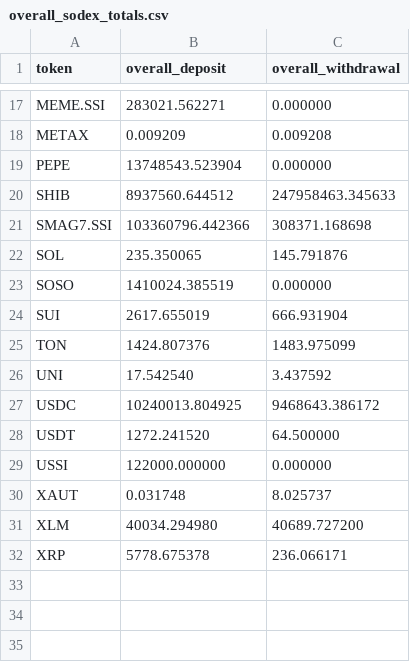
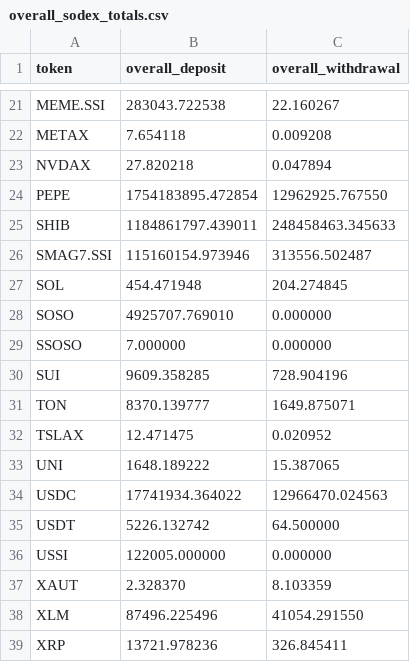
Before and after one commit to Eliasdegemu61/Fund-flow-sodex, a CSV file: overall_sodex_totals.csv, drawn as a sheet; only a part is shown, gaps mark what is left out; addresses are those after the commit; the diff covers the shown part only; the diff names each change by its address in the sheet, - before the commit and + after, or states it on an @@ line.

```diff
--- a/overall_sodex_totals.csv
+++ b/overall_sodex_totals.csv
-B21 (overall_deposit): 283021.562271
+B21 (overall_deposit): 283043.722538
-C21 (overall_withdrawal): 0.000000
+C21 (overall_withdrawal): 22.160267
-B22 (overall_deposit): 0.009209
+B22 (overall_deposit): 7.654118
+row 23: NVDAX | 27.820218 | 0.047894
-B24 (overall_deposit): 13748543.523904
+B24 (overall_deposit): 1754183895.472854
-C24 (overall_withdrawal): 0.000000
+C24 (overall_withdrawal): 12962925.767550
-B25 (overall_deposit): 8937560.644512
+B25 (overall_deposit): 1184861797.439011
-C25 (overall_withdrawal): 247958463.345633
+C25 (overall_withdrawal): 248458463.345633
-B26 (overall_deposit): 103360796.442366
+B26 (overall_deposit): 115160154.973946
-C26 (overall_withdrawal): 308371.168698
+C26 (overall_withdrawal): 313556.502487
-B27 (overall_deposit): 235.350065
+B27 (overall_deposit): 454.471948
-C27 (overall_withdrawal): 145.791876
+C27 (overall_withdrawal): 204.274845
-B28 (overall_deposit): 1410024.385519
+B28 (overall_deposit): 4925707.769010
+row 29: SSOSO | 7.000000 | 0.000000
-B30 (overall_deposit): 2617.655019
+B30 (overall_deposit): 9609.358285
-C30 (overall_withdrawal): 666.931904
+C30 (overall_withdrawal): 728.904196
-B31 (overall_deposit): 1424.807376
+B31 (overall_deposit): 8370.139777
-C31 (overall_withdrawal): 1483.975099
+C31 (overall_withdrawal): 1649.875071
+row 32: TSLAX | 12.471475 | 0.020952
-B33 (overall_deposit): 17.542540
+B33 (overall_deposit): 1648.189222
-C33 (overall_withdrawal): 3.437592
+C33 (overall_withdrawal): 15.387065
-B34 (overall_deposit): 10240013.804925
+B34 (overall_deposit): 17741934.364022
-C34 (overall_withdrawal): 9468643.386172
+C34 (overall_withdrawal): 12966470.024563
-B35 (overall_deposit): 1272.241520
+B35 (overall_deposit): 5226.132742
-B36 (overall_deposit): 122000.000000
+B36 (overall_deposit): 122005.000000
-B37 (overall_deposit): 0.031748
+B37 (overall_deposit): 2.328370
-C37 (overall_withdrawal): 8.025737
+C37 (overall_withdrawal): 8.103359
-B38 (overall_deposit): 40034.294980
+B38 (overall_deposit): 87496.225496
-C38 (overall_withdrawal): 40689.727200
+C38 (overall_withdrawal): 41054.291550
-B39 (overall_deposit): 5778.675378
+B39 (overall_deposit): 13721.978236
-C39 (overall_withdrawal): 236.066171
+C39 (overall_withdrawal): 326.845411
```
Also changed, not shown: 4 added rows and 28 edited cells elsewhere in this file, 1 other file.
